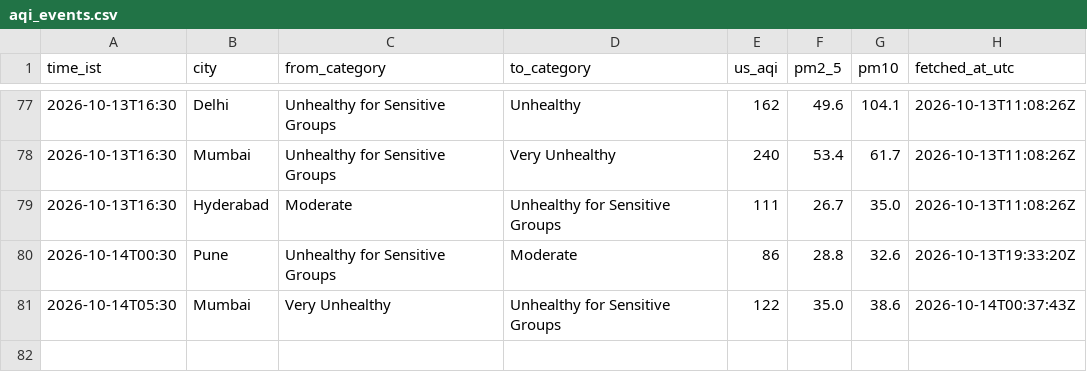
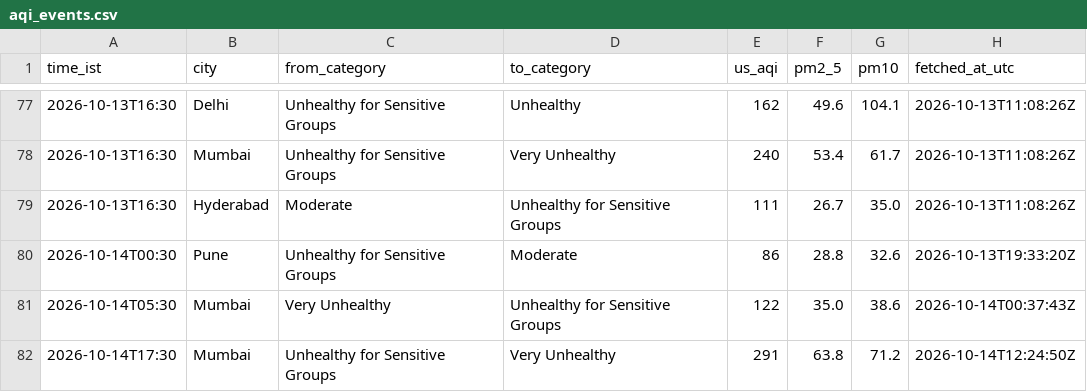
Before and after one commit to Georgian-86/india-aqi-tracker, a CSV file: data/aqi_events.csv, drawn as a sheet; only a part is shown, gaps mark what is left out.

Commit message:
data: AQI change 2026-10-14 17:30 IST: Mumbai → Very Unhealthy

```diff
--- a/data/aqi_events.csv
+++ b/data/aqi_events.csv
@@ -81 +81,2 @@ time_ist,city,from_category,to_category,us_aqi,pm2_5,pm10,fetched_at_utc
 2026-10-14T05:30,Mumbai,Very Unhealthy,Unhealthy for Sensitive Groups,122,35.0,38.6,2026-10-14T00:37:43Z
+2026-10-14T17:30,Mumbai,Unhealthy for Sensitive Groups,Very Unhealthy,291,63.8,71.2,2026-10-14T12:24:50Z
```
